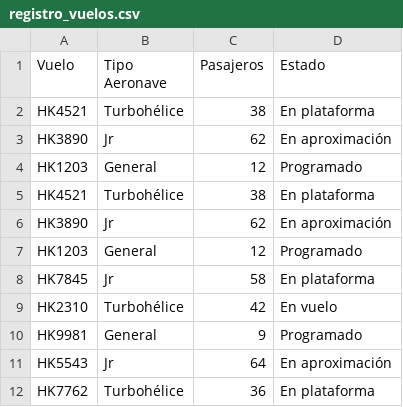
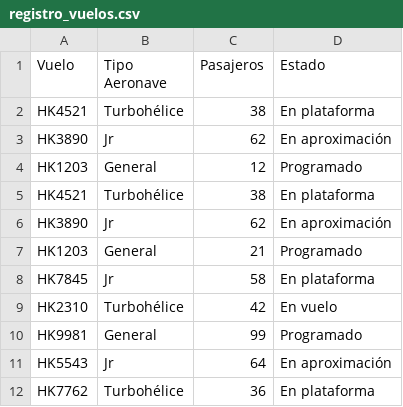
Before and after one commit to JuanpDominguez/prueba-github-base-de-datos, a CSV file: registro_vuelos.csv, drawn as a sheet; only a part is shown.

Commit message:
version 3
se actualizan tres datos de la base de datos

```diff
--- a/registro_vuelos.csv
+++ b/registro_vuelos.csv
@@ -6,6 +6,6 @@ HK4521, Turbohélice, 38, En plataforma
 HK3890, Jr, 62, En aproximación
-HK1203, General, 12, Programado
+HK1203, General, 21, Programado
 HK7845, Jr, 58, En plataforma
 HK2310, Turbohélice, 42, En vuelo
-HK9981, General, 9, Programado
+HK9981, General, 99, Programado
 HK5543, Jr, 64, En aproximación
```
